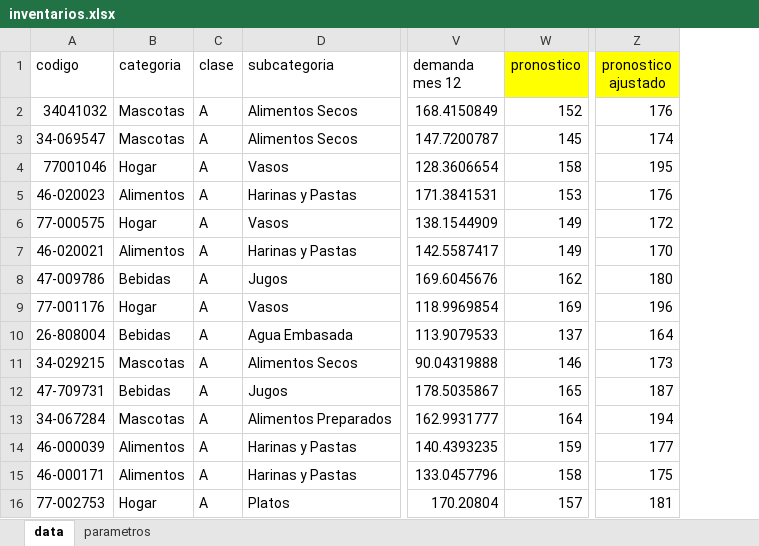
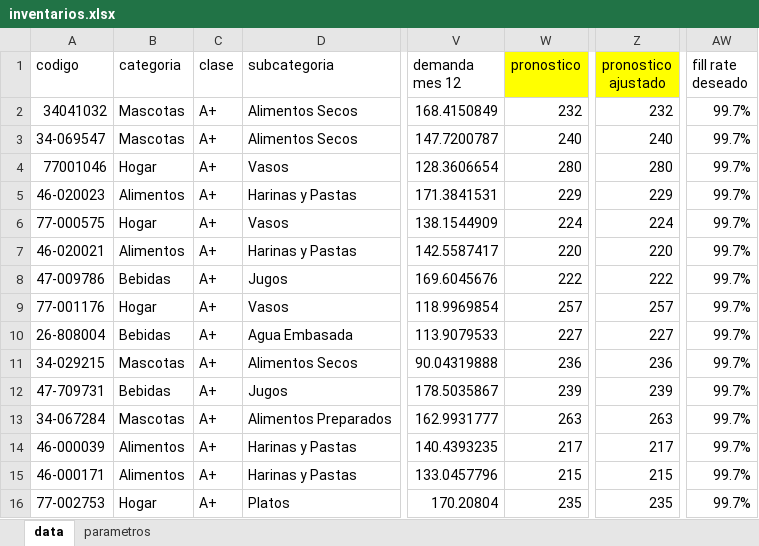
Before and after one commit to risojo/SupplyChain-Optimization, an Excel workbook: data/sources/inventarios.xlsx, sheet data, drawn as a sheet; only a part is shown, gaps mark what is left out; values as stored, in another font and other column widths than the file's, no borders; the diff covers the shown part only; the diff names each change by its address in the sheet, - before the commit and + after, or states it on an @@ line.

Commit message:
Write Forecast Pro forecast into the shared Excel, add per-group SKU view and Render service.

```diff
--- a/data/sources/inventarios.xlsx (sheet data)
+++ b/data/sources/inventarios.xlsx (sheet data)
+column AW (fill rate deseado), rows 2-16: all 99.7%
-C2:C16 (clase): A
+C2:C16 (clase): A+
-W2 (pronostico): 152
+W2 (pronostico): 232
-Z2 (pronostico ajustado): 176
+Z2 (pronostico ajustado): 232
-W3 (pronostico): 145
+W3 (pronostico): 240
-Z3 (pronostico ajustado): 174
+Z3 (pronostico ajustado): 240
-W4 (pronostico): 158
+W4 (pronostico): 280
-Z4 (pronostico ajustado): 195
+Z4 (pronostico ajustado): 280
-W5 (pronostico): 153
+W5 (pronostico): 229
-Z5 (pronostico ajustado): 176
+Z5 (pronostico ajustado): 229
-W6 (pronostico): 149
+W6 (pronostico): 224
-Z6 (pronostico ajustado): 172
+Z6 (pronostico ajustado): 224
-W7 (pronostico): 149
+W7 (pronostico): 220
-Z7 (pronostico ajustado): 170
+Z7 (pronostico ajustado): 220
-W8 (pronostico): 162
+W8 (pronostico): 222
-Z8 (pronostico ajustado): 180
+Z8 (pronostico ajustado): 222
-W9 (pronostico): 169
+W9 (pronostico): 257
-Z9 (pronostico ajustado): 196
+Z9 (pronostico ajustado): 257
-W10 (pronostico): 137
+W10 (pronostico): 227
-Z10 (pronostico ajustado): 164
+Z10 (pronostico ajustado): 227
-W11 (pronostico): 146
+W11 (pronostico): 236
-Z11 (pronostico ajustado): 173
+Z11 (pronostico ajustado): 236
-W12 (pronostico): 165
+W12 (pronostico): 239
-Z12 (pronostico ajustado): 187
+Z12 (pronostico ajustado): 239
-W13 (pronostico): 164
+W13 (pronostico): 263
-Z13 (pronostico ajustado): 194
+Z13 (pronostico ajustado): 263
-W14 (pronostico): 159
+W14 (pronostico): 217
-Z14 (pronostico ajustado): 177
+Z14 (pronostico ajustado): 217
-W15 (pronostico): 158
+W15 (pronostico): 215
-Z15 (pronostico ajustado): 175
+Z15 (pronostico ajustado): 215
-W16 (pronostico): 157
+W16 (pronostico): 235
-Z16 (pronostico ajustado): 181
+Z16 (pronostico ajustado): 235
```
Also changed, not shown: 145 edited cells elsewhere in this sheet, formulas that keep their value, data/sources/perfilado.xlsx, 10 other files.
